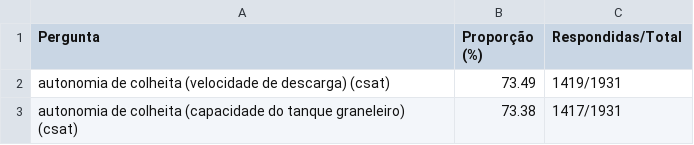
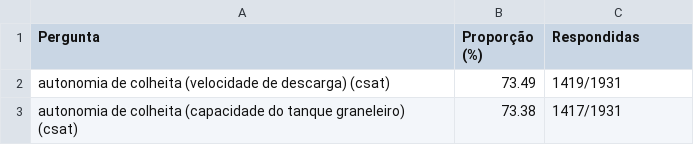
Before and after one commit to levoratolucas/Curriculum, a CSV file: datascience/data/Grupo 11_perguntas_csat.csv, drawn as a sheet; only a part is shown.

Commit message:
a1 data science

```diff
--- a/datascience/data/Grupo 11_perguntas_csat.csv
+++ b/datascience/data/Grupo 11_perguntas_csat.csv
@@ -1,2 +1,2 @@
-Pergunta;Proporção (%);Respondidas/Total
+Pergunta;Proporção (%);Respondidas
 autonomia de colheita (velocidade de descarga) (csat);73.49;1419/1931
```
Also changed, not shown: datascience/data/Grupo 1_perguntas_csat.csv, datascience/data/Grupo 2_perguntas_csat.csv, 8 other files.
